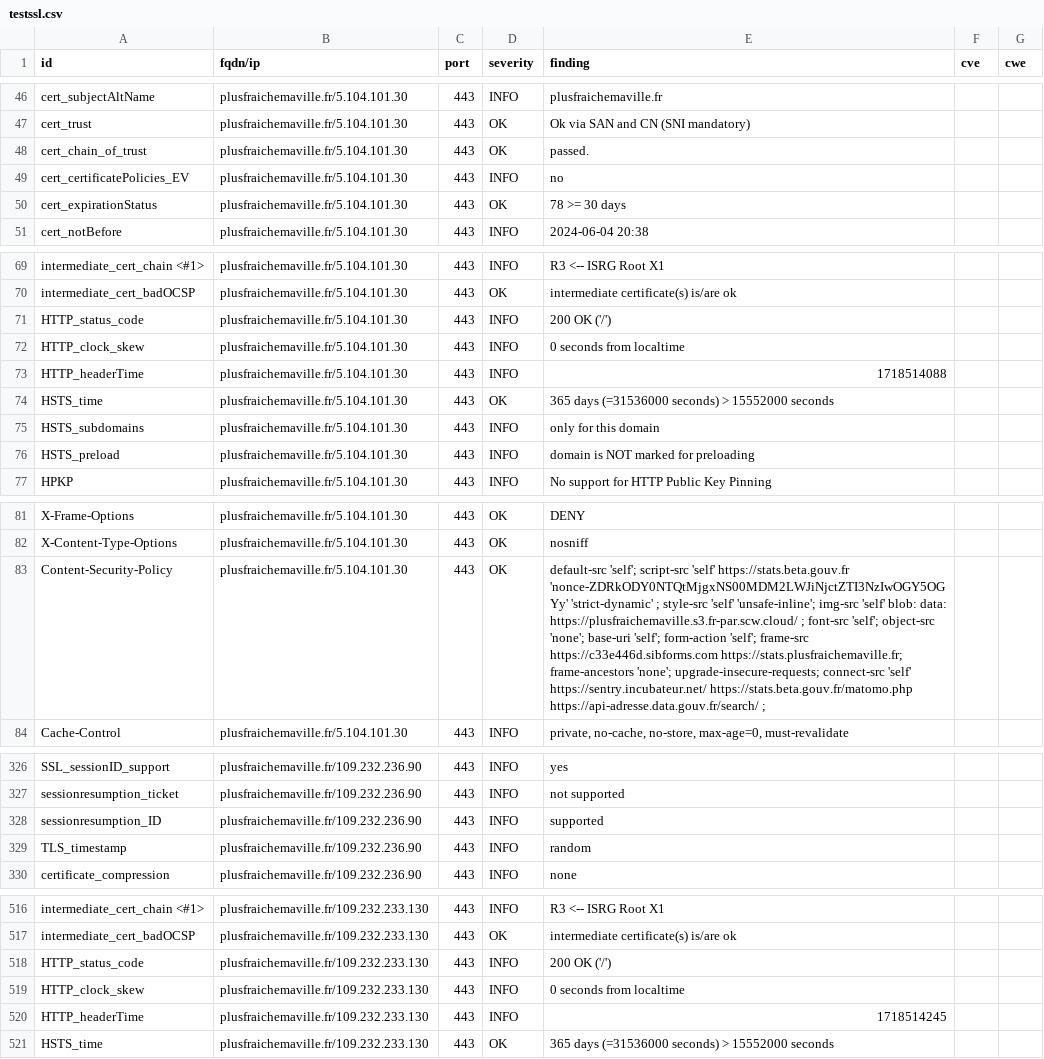
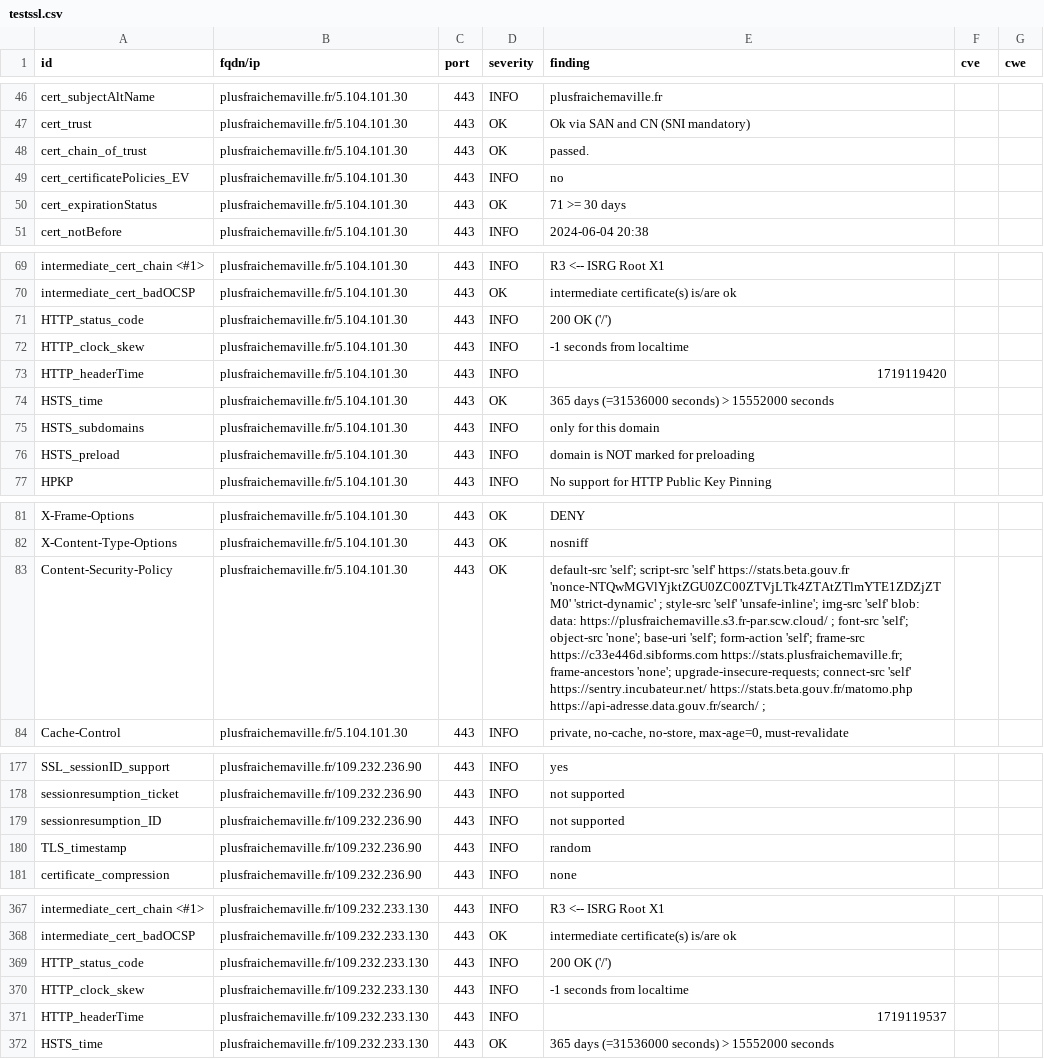
Before and after one commit to julienracine/dashlord, a CSV file: results/aHR0cHM6Ly9wbHVzZnJhaWNoZW1hdmlsbGUuZnI=/testssl.csv, drawn as a sheet; only a part is shown, gaps mark what is left out; addresses are those after the commit; the diff covers the shown part only; the diff names each change by its address in the sheet, - before the commit and + after, or states it on an @@ line.

Commit message:
update: https://plusfraichemaville.fr

```diff
--- a/results/aHR0cHM6Ly9wbHVzZnJhaWNoZW1hdmlsbGUuZnI=/testssl.csv
+++ b/results/aHR0cHM6Ly9wbHVzZnJhaWNoZW1hdmlsbGUuZnI=/testssl.csv
-E50 (finding): 78 >= 30 days
+E50 (finding): 71 >= 30 days
-E72 (finding): 0 seconds from localtime
+E72 (finding): -1 seconds from localtime
-E73 (finding): 1718514088
+E73 (finding): 1719119420
-E83 (finding): …'self' https://stats.beta.gouv.fr 'nonce-ZDRkODY0NTQtMjgxNS00MDM2LWJiNjctZTI3NzIwOGY5OGYy' 'strict-dynamic' ;…
+E83 (finding): …'self' https://stats.beta.gouv.fr 'nonce-NTQwMGVlYjktZGU0ZC00ZTVjLTk4ZTAtZTlmYTE1ZDZjZTM0' 'strict-dynamic' ;…
-E179 (finding): supported
+E179 (finding): not supported
-E370 (finding): 0 seconds from localtime
+E370 (finding): -1 seconds from localtime
-E371 (finding): 1718514245
+E371 (finding): 1719119537
```
Also changed, not shown: 4 added rows, 4 removed rows, 145 moved rows and 5 edited cells elsewhere in this file, 14 other files.
